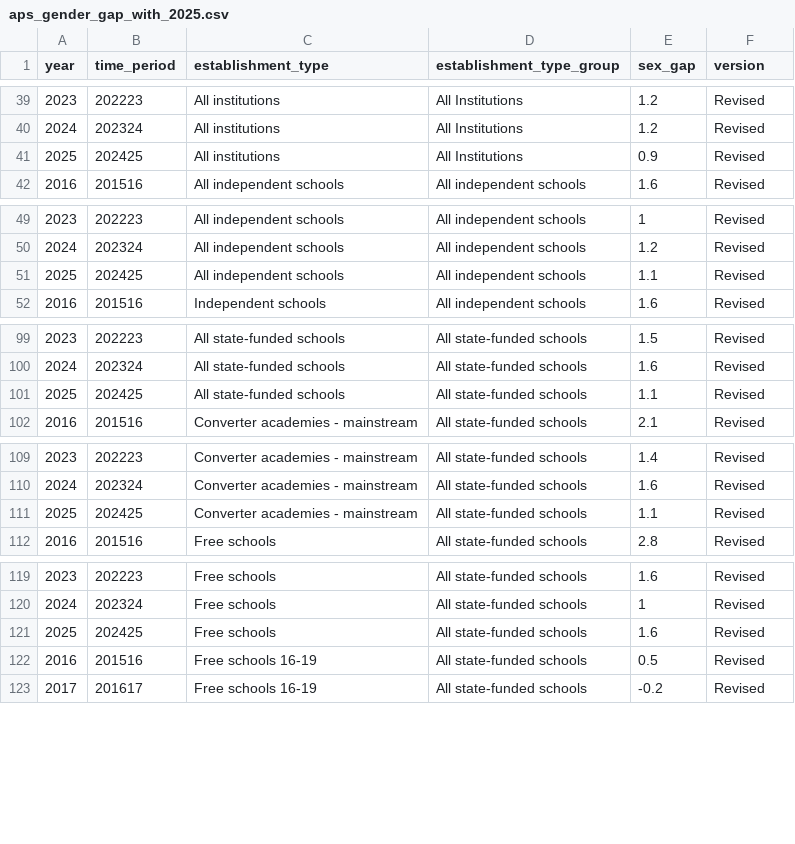
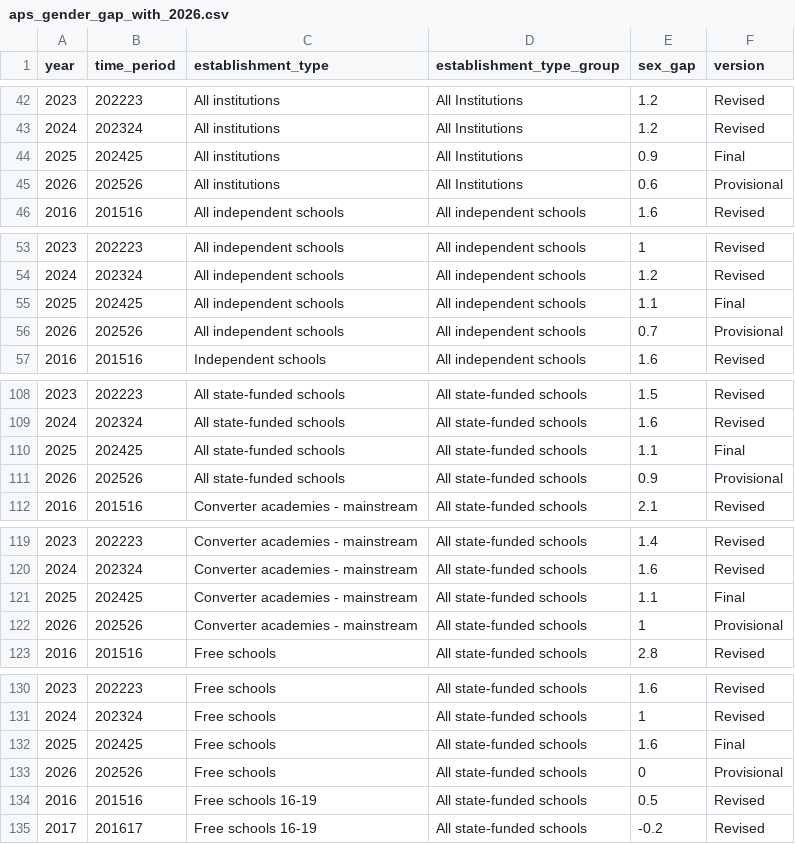
Before and after one commit to dfe-analytical-services/ks5-timeseries-attainment-and-single-year-entries, a CSV file: data/aps_gender_gap_with_2026.csv (was data/aps_gender_gap_with_2025.csv), drawn as a sheet; only a part is shown, gaps mark what is left out; the diff covers the shown part only.

```diff
--- a/data/aps_gender_gap_with_2025.csv
+++ b/data/aps_gender_gap_with_2026.csv
@@ -40,3 +43,4 @@ year,time_period,establishment_type,establishment_type_group,sex_gap,version
 2024,202324,All institutions,All Institutions,1.2,Revised
-2025,202425,All institutions,All Institutions,0.9,Revised
+2025,202425,All institutions,All Institutions,0.9,Final
+2026,202526,All institutions,All Institutions,0.6,Provisional
 2016,201516,All independent schools,All independent schools,1.6,Revised
@@ -50,3 +54,4 @@ year,time_period,establishment_type,establishment_type_group,sex_gap,version
 2024,202324,All independent schools,All independent schools,1.2,Revised
-2025,202425,All independent schools,All independent schools,1.1,Revised
+2025,202425,All independent schools,All independent schools,1.1,Final
+2026,202526,All independent schools,All independent schools,0.7,Provisional
 2016,201516,Independent schools,All independent schools,1.6,Revised
@@ -100,3 +109,4 @@ year,time_period,establishment_type,establishment_type_group,sex_gap,version
 2024,202324,All state-funded schools,All state-funded schools,1.6,Revised
-2025,202425,All state-funded schools,All state-funded schools,1.1,Revised
+2025,202425,All state-funded schools,All state-funded schools,1.1,Final
+2026,202526,All state-funded schools,All state-funded schools,0.9,Provisional
 2016,201516,Converter academies - mainstream,All state-funded schools,2.1,Revised
@@ -110,3 +120,4 @@ year,time_period,establishment_type,establishment_type_group,sex_gap,version
 2024,202324,Converter academies - mainstream,All state-funded schools,1.6,Revised
-2025,202425,Converter academies - mainstream,All state-funded schools,1.1,Revised
+2025,202425,Converter academies - mainstream,All state-funded schools,1.1,Final
+2026,202526,Converter academies - mainstream,All state-funded schools,1,Provisional
 2016,201516,Free schools,All state-funded schools,2.8,Revised
@@ -120,3 +131,4 @@ year,time_period,establishment_type,establishment_type_group,sex_gap,version
 2024,202324,Free schools,All state-funded schools,1,Revised
-2025,202425,Free schools,All state-funded schools,1.6,Revised
+2025,202425,Free schools,All state-funded schools,1.6,Final
+2026,202526,Free schools,All state-funded schools,0,Provisional
 2016,201516,Free schools 16-19,All state-funded schools,0.5,Revised
```
Also changed, not shown: 17 added rows, 5 removed rows and 16 edited cells elsewhere in this file, datafiles_log.csv, 17 other files.
